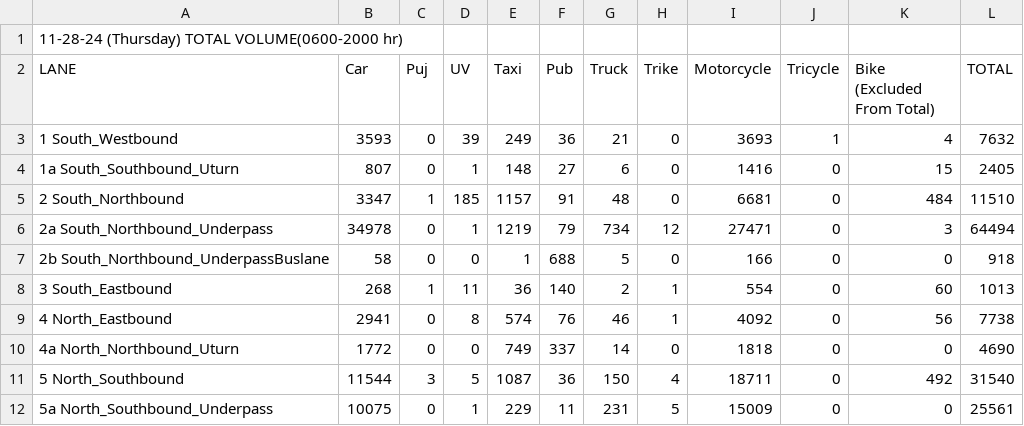
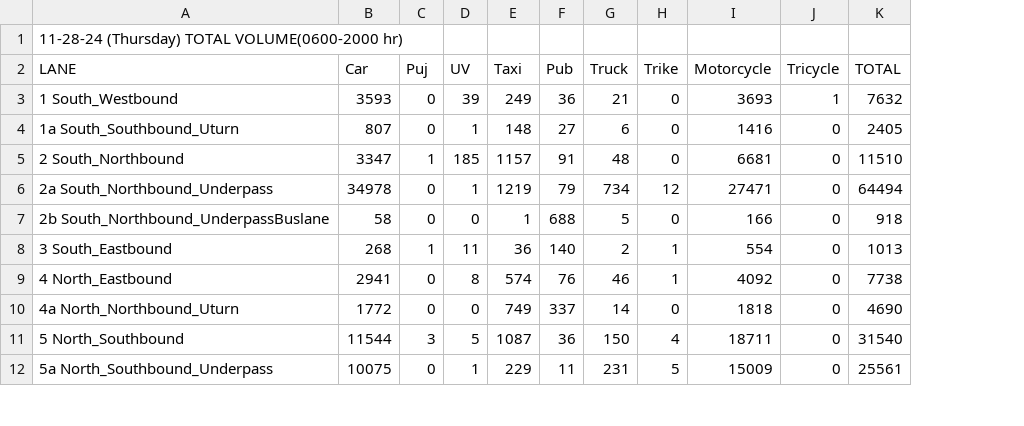
Before and after one commit to coolport/thesis, a CSV file: foi_transcript.csv, drawn as a sheet; only a part is shown; the diff names each change by its address in the sheet, - before the commit and + after, or states it on an @@ line.

```diff
--- a/foi_transcript.csv
+++ b/foi_transcript.csv
-column K (Bike (Excluded From Total)), rows 3-12: 4 | 15 | 484 | 3 | 0 | 60 | 56 | 0 | 492 | 0
```
Also changed, not shown: 16 other files.
